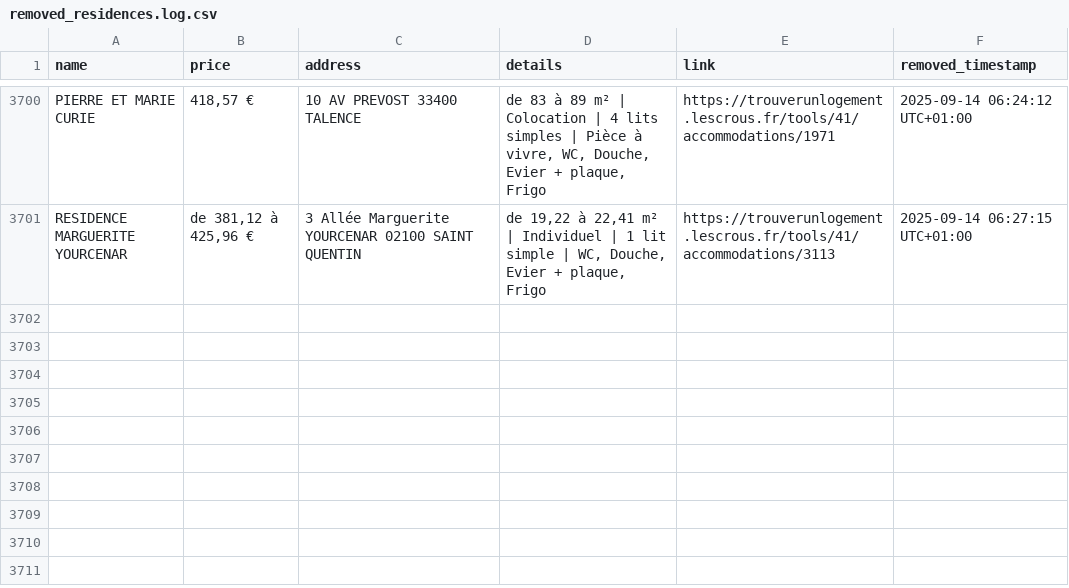
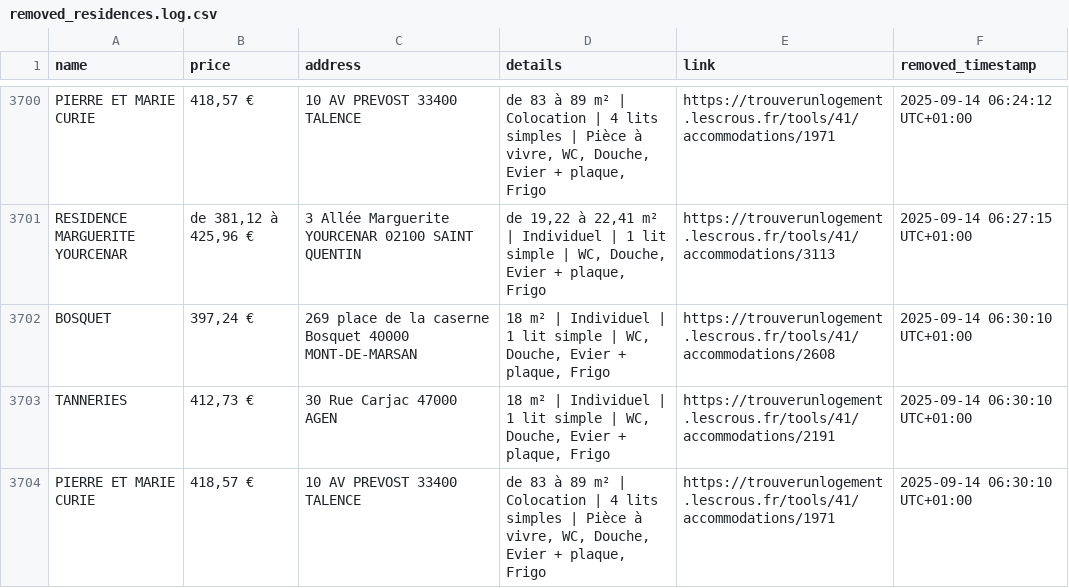
Before and after one commit to jabrane-me/crous-bot-notifier, a CSV file: removed_residences.log.csv, drawn as a sheet; only a part is shown, gaps mark what is left out.

```diff
--- a/removed_residences.log.csv
+++ b/removed_residences.log.csv
@@ -3701 +3701,4 @@ PIERRE ET MARIE CURIE,"418,57 €",10 AV PREVOST 33400 TALENCE,"de 83 à 89 m²
 RESIDENCE MARGUERITE YOURCENAR,"de 381,12 à 425,96 €",3 Allée Marguerite YOURCENAR 02100 SAINT QUENTIN,"de 19,22 à 22,41 m² | Individuel | 1 lit simple | WC, Douche, Evier + plaque, Frigo",https://trouverunlogement.lescrous.fr/tools/41/accommodations/3113,2025-09-14 06:27:15 UTC+01:00
+BOSQUET,"397,24 €",269 place de la caserne Bosquet 40000 MONT-DE-MARSAN,"18 m² | Individuel | 1 lit simple | WC, Douche, Evier + plaque, Frigo",https://trouverunlogement.lescrous.fr/tools/41/accommodations/2608,2025-09-14 06:30:10 UTC+01:00
+TANNERIES,"412,73 €",30 Rue Carjac 47000 AGEN,"18 m² | Individuel | 1 lit simple | WC, Douche, Evier + plaque, Frigo",https://trouverunlogement.lescrous.fr/tools/41/accommodations/2191,2025-09-14 06:30:10 UTC+01:00
+PIERRE ET MARIE CURIE,"418,57 €",10 AV PREVOST 33400 TALENCE,"de 83 à 89 m² | Colocation | 4 lits simples | Pièce à vivre, WC, Douche, Evier + plaque, Frigo",https://trouverunlogement.lescrous.fr/tools/41/accommodations/1971,2025-09-14 06:30:10 UTC+01:00
```
Also changed, not shown: available_residences.csv, 1 other file.
